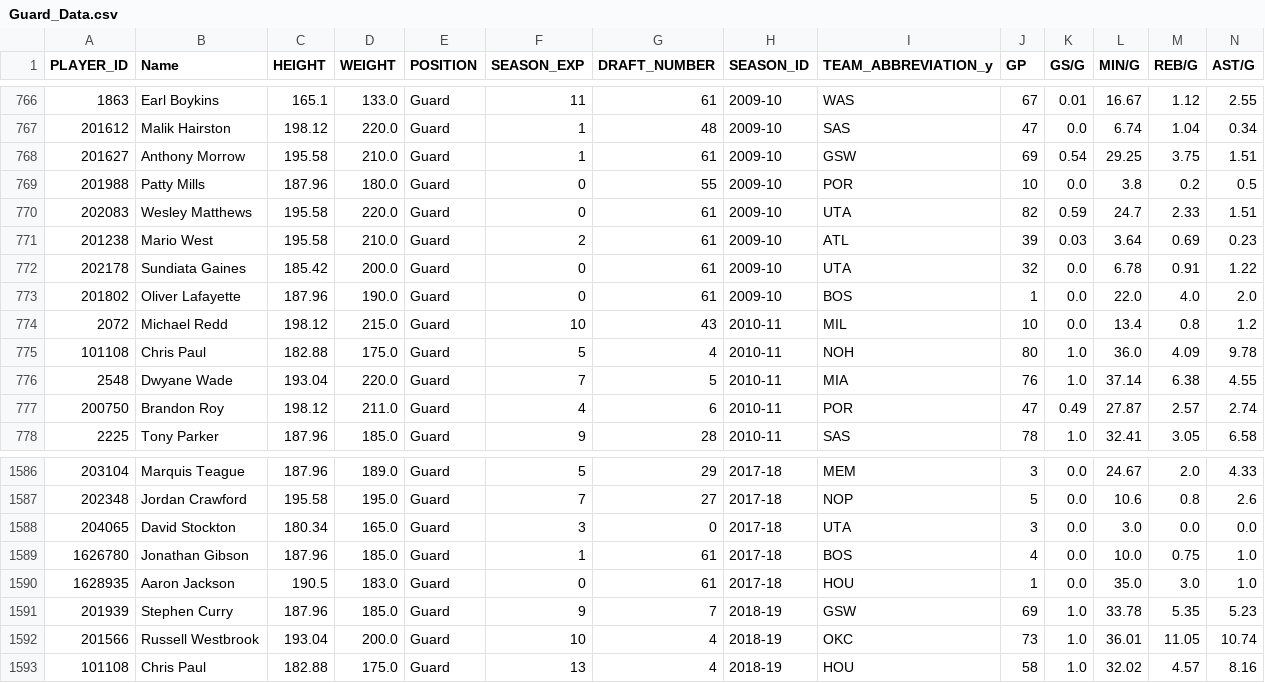
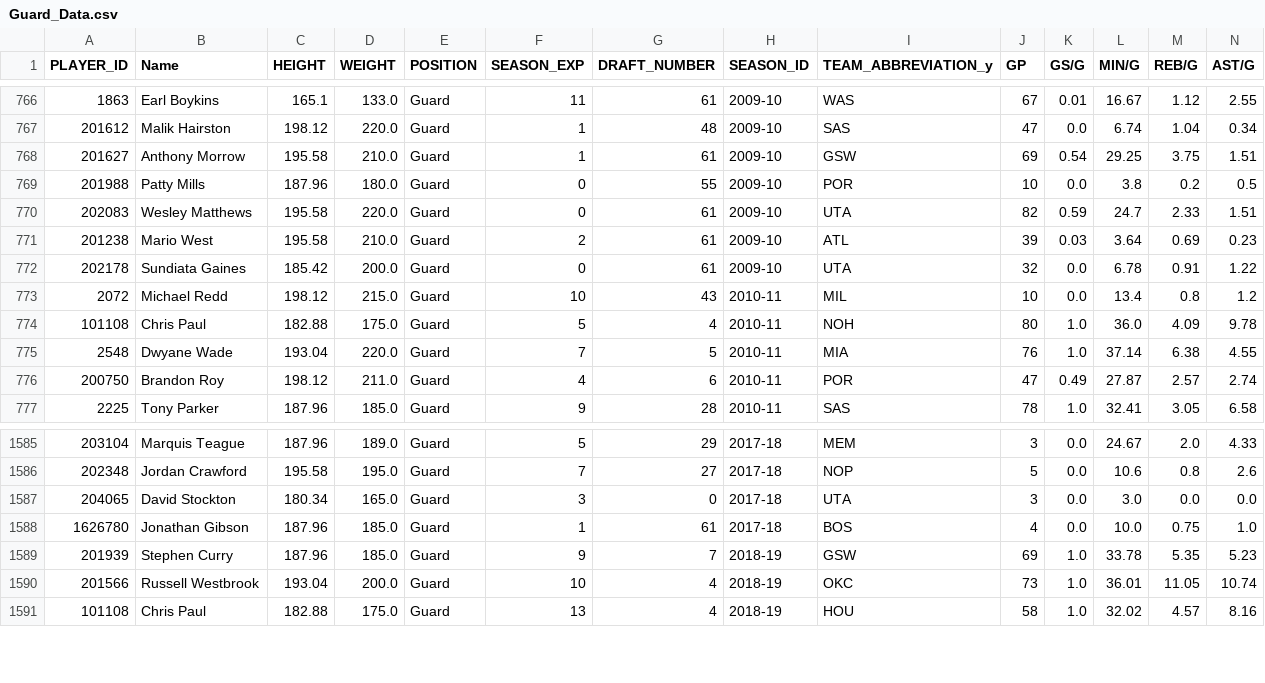
Before and after one commit to mikolaj-olesinski/Predicting-NBA-Salaries, a CSV file: data/final_stats/Guard_Data.csv, drawn as a sheet; only a part is shown, gaps mark what is left out; rows hold the shown columns only; the diff names each change by its address in the sheet, - before the commit and + after, or states it on an @@ line.

```diff
--- a/data/final_stats/Guard_Data.csv
+++ b/data/final_stats/Guard_Data.csv
-row 773: 201802 | Oliver Lafayette | 187.96 | 190.0 | Guard | 0 | 61 | 2009-10 | BOS | 1 | 0.0 | 22.0 | 4.0 | 2.0
-row 1590: 1628935 | Aaron Jackson | 190.5 | 183.0 | Guard | 0 | 61 | 2017-18 | HOU | 1 | 0.0 | 35.0 | 3.0 | 1.0
```
Also changed, not shown: 1 other file.
